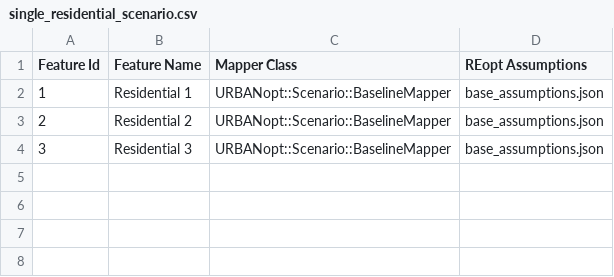
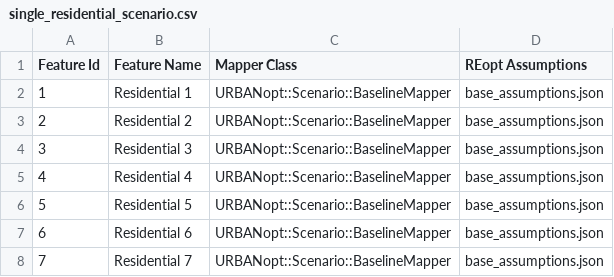
Before and after one commit to dshen109/urbanopt-reopt-telework-project, a CSV file: example_project/single_residential_scenario.csv, drawn as a sheet.

Commit message:
update example residential scenario

```diff
--- a/example_project/single_residential_scenario.csv
+++ b/example_project/single_residential_scenario.csv
@@ -4 +4,5 @@ Feature Id,Feature Name,Mapper Class,REopt Assumptions
 3,Residential 3,URBANopt::Scenario::BaselineMapper,base_assumptions.json
+4,Residential 4,URBANopt::Scenario::BaselineMapper,base_assumptions.json
+5,Residential 5,URBANopt::Scenario::BaselineMapper,base_assumptions.json
+6,Residential 6,URBANopt::Scenario::BaselineMapper,base_assumptions.json
+7,Residential 7,URBANopt::Scenario::BaselineMapper,base_assumptions.json
```
Also changed, not shown: 1 other file.
